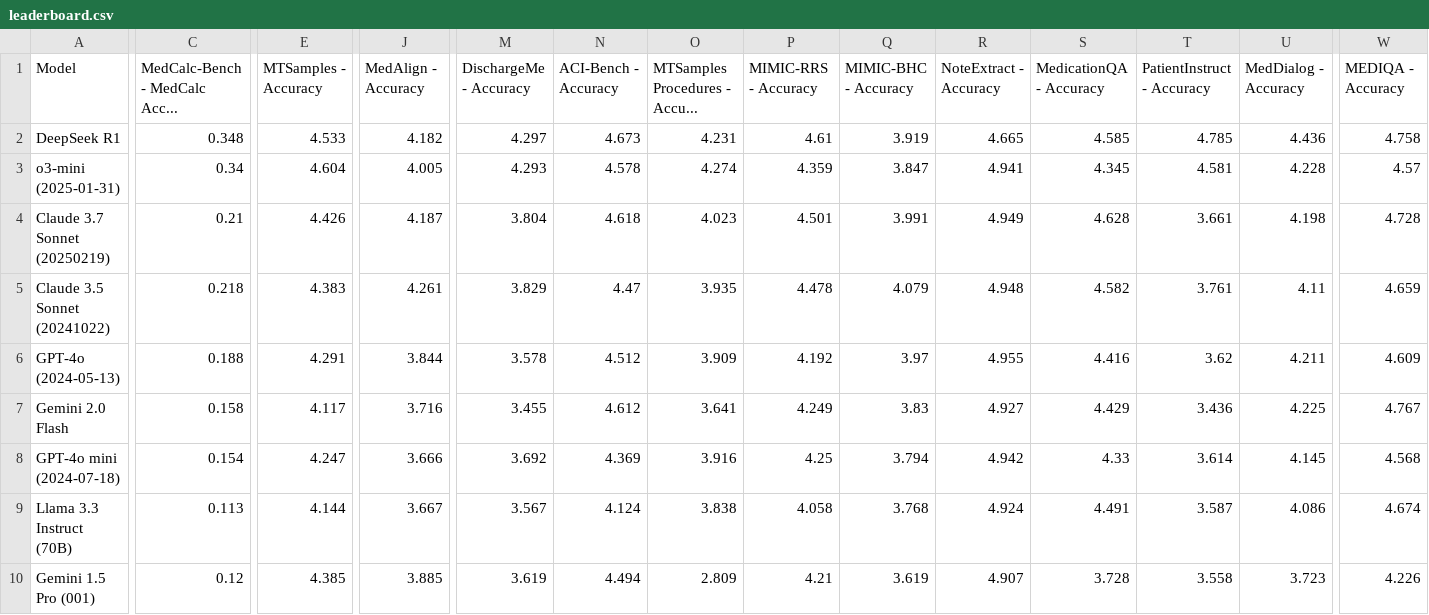
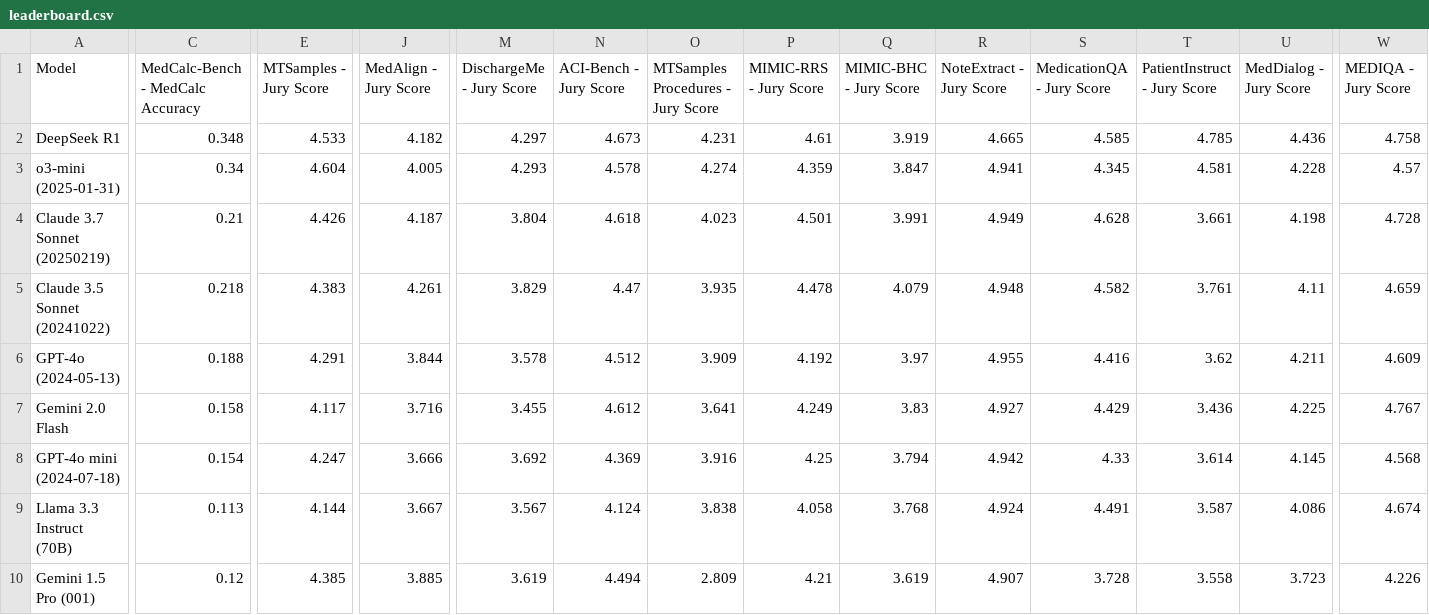
Before and after one commit to som-shahlab/medhelm, a CSV file: data/leaderboard.csv, drawn as a sheet; only a part is shown, gaps mark what is left out; the diff covers the shown part only; the diff names each change by its address in the sheet, - before the commit and + after, or states it on an @@ line.

```diff
--- a/data/leaderboard.csv
+++ b/data/leaderboard.csv
-C1: MedCalc-Bench - MedCalc Acc...
+C1: MedCalc-Bench - MedCalc Accuracy
-E1: MTSamples - Accuracy
+E1: MTSamples - Jury Score
-J1: MedAlign - Accuracy
+J1: MedAlign - Jury Score
-M1: DischargeMe - Accuracy
+M1: DischargeMe - Jury Score
-N1: ACI-Bench - Accuracy
+N1: ACI-Bench - Jury Score
-O1: MTSamples Procedures - Accu...
+O1: MTSamples Procedures - Jury Score
-P1: MIMIC-RRS - Accuracy
+P1: MIMIC-RRS - Jury Score
-Q1: MIMIC-BHC - Accuracy
+Q1: MIMIC-BHC - Jury Score
-R1: NoteExtract - Accuracy
+R1: NoteExtract - Jury Score
-S1: MedicationQA - Accuracy
+S1: MedicationQA - Jury Score
-T1: PatientInstruct - Accuracy
+T1: PatientInstruct - Jury Score
-U1: MedDialog - Accuracy
+U1: MedDialog - Jury Score
-W1: MEDIQA - Accuracy
+W1: MEDIQA - Jury Score
```
Also changed, not shown: 2 edited cells elsewhere in this file, data/leaderboard_administration_and_workflow.csv, data/leaderboard_clinical_decision_support.csv, 6 other files.
